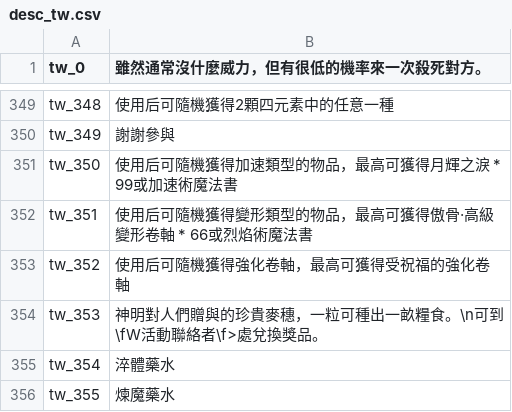
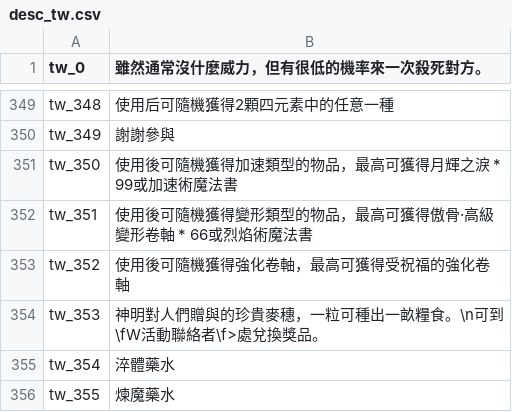
Before and after one commit to oberon-wu/teon-lang, a CSV file: desc/desc_tw.csv, drawn as a sheet; only a part is shown, gaps mark what is left out.

Commit message:
change desc

```diff
--- a/desc/desc_tw.csv
+++ b/desc/desc_tw.csv
@@ -350,5 +350,5 @@ tw_348,"使用后可隨機獲得2顆四元素中的任意一種"
 tw_349,"謝謝參與"
-tw_350,"使用后可隨機獲得加速類型的物品，最高可獲得月輝之淚 * 99或加速術魔法書"
-tw_351,"使用后可隨機獲得變形類型的物品，最高可獲得傲骨·高級變形卷軸 * 66或烈焰術魔法書"
-tw_352,"使用后可隨機獲得強化卷軸，最高可獲得受祝福的強化卷軸"
+tw_350,"使用後可隨機獲得加速類型的物品，最高可獲得月輝之淚 * 99或加速術魔法書"
+tw_351,"使用後可隨機獲得變形類型的物品，最高可獲得傲骨·高級變形卷軸 * 66或烈焰術魔法書"
+tw_352,"使用後可隨機獲得強化卷軸，最高可獲得受祝福的強化卷軸"
 tw_353,"神明對人們贈與的珍貴麥穗，一粒可種出一畝糧食。\n可到\fW活動聯絡者\f>處兌換獎品。"
```
